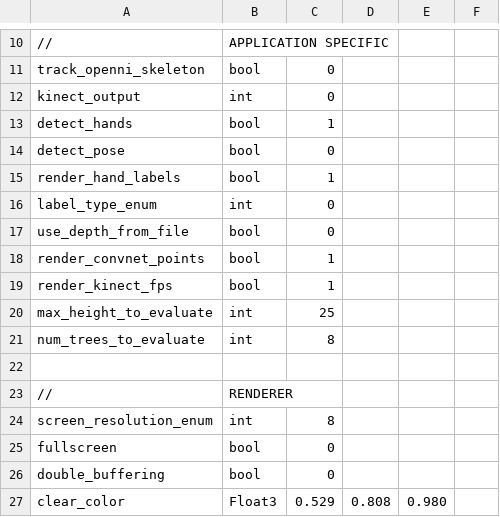
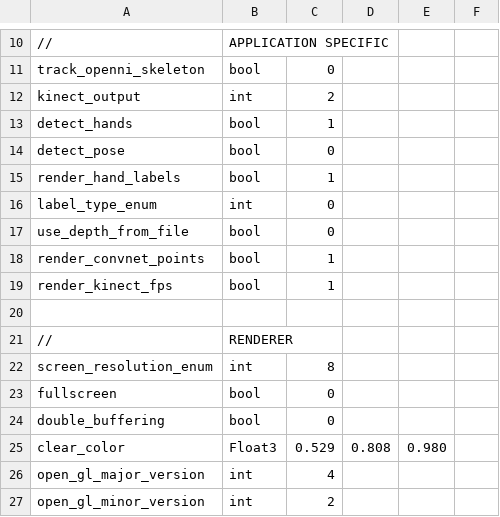
Before and after one commit to jonathantompson/KinectHands, a CSV file: settings.csv, drawn as a sheet; only a part is shown, gaps mark what is left out; the shorter side is filled out with more unchanged rows.

```diff
--- a/settings.csv
+++ b/settings.csv
@@ -11,3 +11,3 @@
 track_openni_skeleton,            bool,      0
-kinect_output,                    int,       0
+kinect_output,                    int,       2
 detect_hands,                     bool,      1
@@ -19,4 +19,2 @@ render_convnet_points,            bool,      1
 render_kinect_fps,                bool,      1
-max_height_to_evaluate,           int,       25
-num_trees_to_evaluate,            int,       8
 
```
Also changed, not shown: 11 other files.
